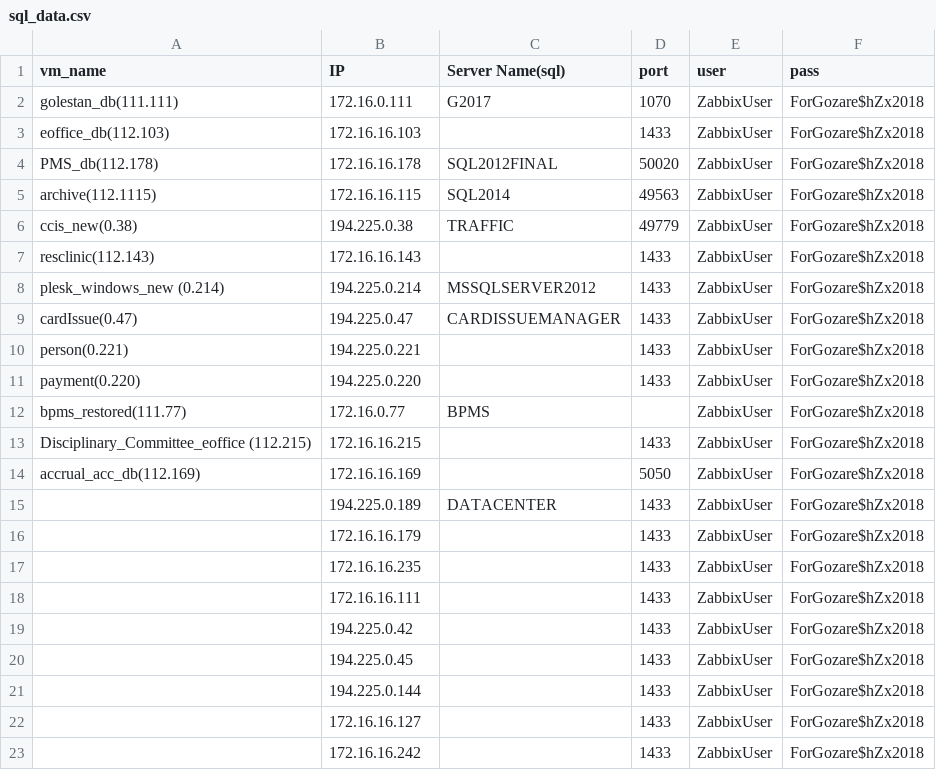
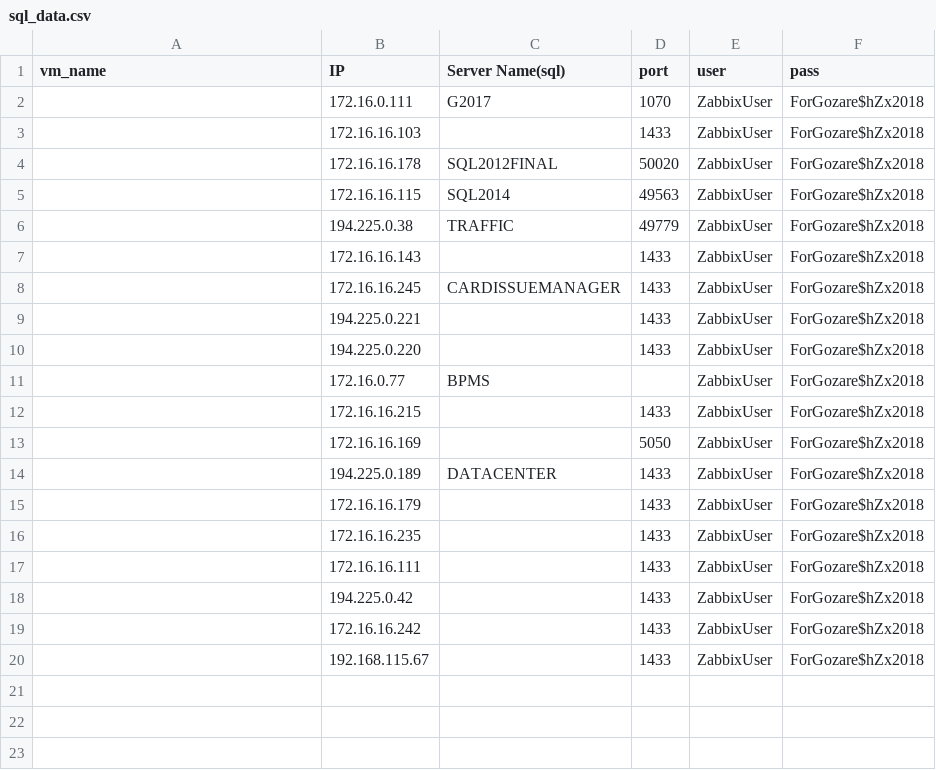
Before and after one commit to DevMahsa/payesh, a CSV file: sql_data.csv, drawn as a sheet.

Commit message:
"change in some items"

```diff
--- a/sql_data.csv
+++ b/sql_data.csv
@@ -1,15 +1,14 @@
 vm_name,IP,Server Name(sql),port,user,pass
-golestan_db(111.111),172.16.0.111,G2017,1070,ZabbixUser,ForGozare$hZx2018
-eoffice_db(112.103),172.16.16.103,,1433,ZabbixUser,ForGozare$hZx2018
-PMS_db(112.178),172.16.16.178,SQL2012FINAL,50020,ZabbixUser,ForGozare$hZx2018
-archive(112.1115),172.16.16.115,SQL2014,49563,ZabbixUser,ForGozare$hZx2018
-ccis_new(0.38),194.225.0.38,TRAFFIC,49779,ZabbixUser,ForGozare$hZx2018
-resclinic(112.143),172.16.16.143,,1433,ZabbixUser,ForGozare$hZx2018
-plesk_windows_new (0.214),194.225.0.214,MSSQLSERVER2012,1433,ZabbixUser,ForGozare$hZx2018
-cardIssue(0.47),194.225.0.47,CARDISSUEMANAGER,1433,ZabbixUser,ForGozare$hZx2018
-person(0.221),194.225.0.221,,1433,ZabbixUser,ForGozare$hZx2018
-payment(0.220),194.225.0.220,,1433,ZabbixUser,ForGozare$hZx2018
-bpms_restored(111.77),172.16.0.77,BPMS,,ZabbixUser,ForGozare$hZx2018
-Disciplinary_Committee_eoffice (112.215),172.16.16.215,,1433,ZabbixUser,ForGozare$hZx2018
-accrual_acc_db(112.169),172.16.16.169,,5050,ZabbixUser,ForGozare$hZx2018
+,172.16.0.111,G2017,1070,ZabbixUser,ForGozare$hZx2018
+,172.16.16.103,,1433,ZabbixUser,ForGozare$hZx2018
+,172.16.16.178,SQL2012FINAL,50020,ZabbixUser,ForGozare$hZx2018
+,172.16.16.115,SQL2014,49563,ZabbixUser,ForGozare$hZx2018
+,194.225.0.38,TRAFFIC,49779,ZabbixUser,ForGozare$hZx2018
+,172.16.16.143,,1433,ZabbixUser,ForGozare$hZx2018
+,172.16.16.245,CARDISSUEMANAGER,1433,ZabbixUser,ForGozare$hZx2018
+,194.225.0.221,,1433,ZabbixUser,ForGozare$hZx2018
+,194.225.0.220,,1433,ZabbixUser,ForGozare$hZx2018
+,172.16.0.77,BPMS,,ZabbixUser,ForGozare$hZx2018
+,172.16.16.215,,1433,ZabbixUser,ForGozare$hZx2018
+,172.16.16.169,,5050,ZabbixUser,ForGozare$hZx2018
 ,194.225.0.189,DATACENTER,1433,ZabbixUser,ForGozare$hZx2018
@@ -19,5 +18,3 @@ accrual_acc_db(112.169),172.16.16.169,,5050,ZabbixUser,ForGozare$hZx2018
 ,194.225.0.42,,1433,ZabbixUser,ForGozare$hZx2018
-,194.225.0.45,,1433,ZabbixUser,ForGozare$hZx2018
-,194.225.0.144,,1433,ZabbixUser,ForGozare$hZx2018
-,172.16.16.127,,1433,ZabbixUser,ForGozare$hZx2018
 ,172.16.16.242,,1433,ZabbixUser,ForGozare$hZx2018
+,192.168.115.67,,1433,ZabbixUser,ForGozare$hZx2018
```
